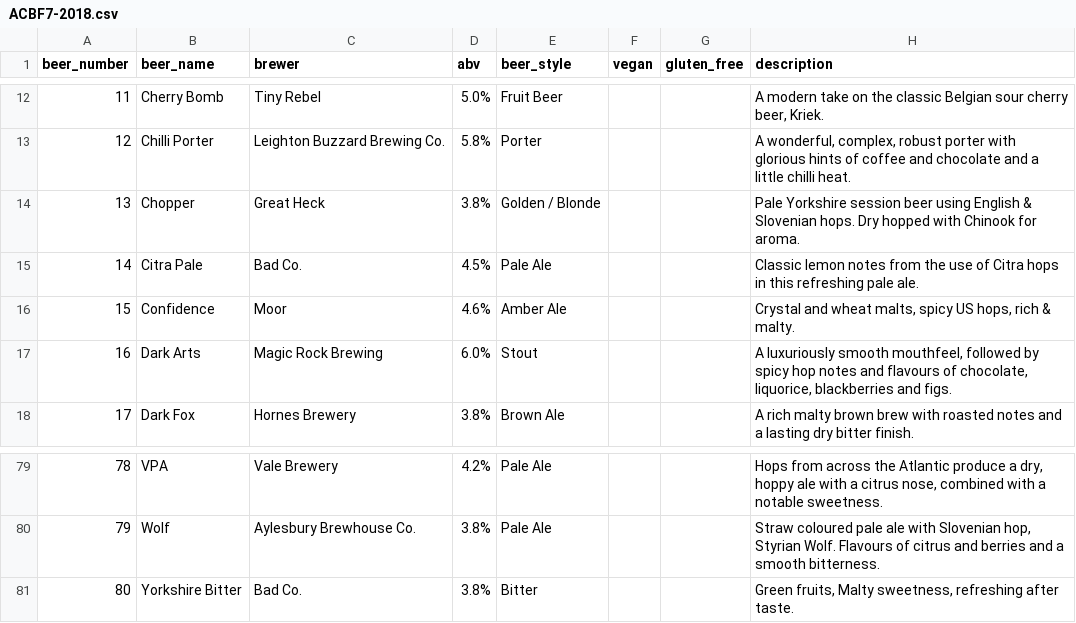
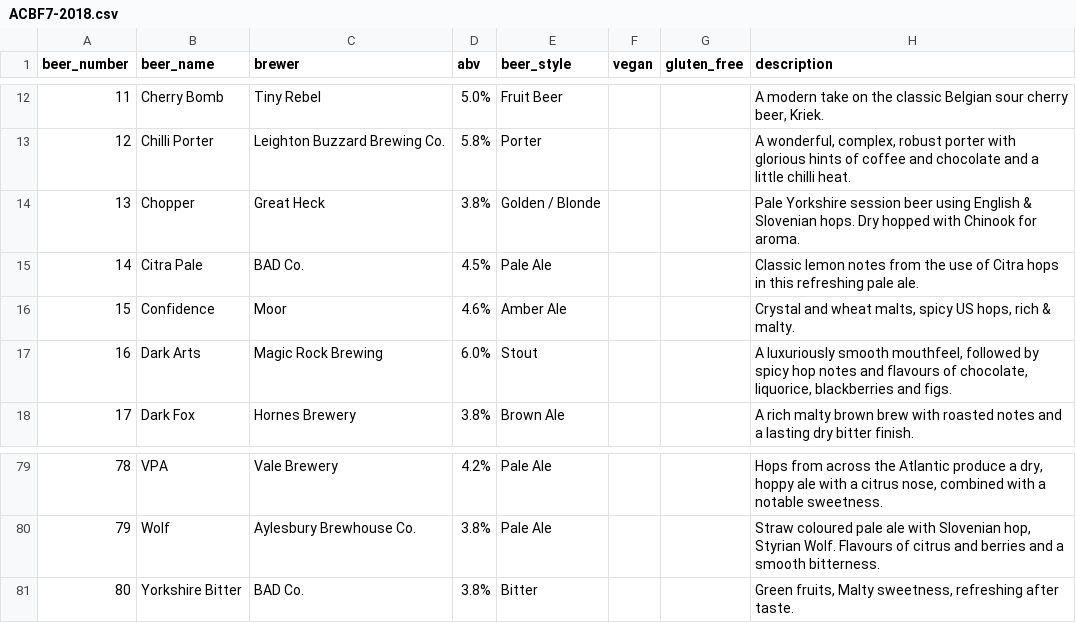
Before and after one commit to guyfawcus/beer-fest.js, a CSV file: public/downloads/ACBF7-2018.csv, drawn as a sheet; only a part is shown, gaps mark what is left out.

```diff
--- a/public/downloads/ACBF7-2018.csv
+++ b/public/downloads/ACBF7-2018.csv
@@ -14,3 +14,3 @@ beer_number,beer_name,brewer,abv,beer_style,vegan,gluten_free,description
 13,Chopper,Great Heck,3.8%,Golden / Blonde,,,Pale Yorkshire session beer using English & Slovenian hops. Dry hopped with Chinook for aroma.
-14,Citra Pale,Bad Co.,4.5%,Pale Ale,,,Classic lemon notes from the use of Citra hops in this refreshing pale ale.
+14,Citra Pale,BAD Co.,4.5%,Pale Ale,,,Classic lemon notes from the use of Citra hops in this refreshing pale ale.
 15,Confidence,Moor,4.6%,Amber Ale,,,"Crystal and wheat malts, spicy US hops, rich & malty."
@@ -80,2 +80,2 @@ beer_number,beer_name,brewer,abv,beer_style,vegan,gluten_free,description
 79,Wolf,Aylesbury Brewhouse Co.,3.8%,Pale Ale,,,"Straw coloured pale ale with Slovenian hop, Styrian Wolf. Flavours of citrus and berries and a smooth bitterness."
-80,Yorkshire Bitter,Bad Co.,3.8%,Bitter,,,"Green fruits, Malty sweetness, refreshing after taste."
+80,Yorkshire Bitter,BAD Co.,3.8%,Bitter,,,"Green fruits, Malty sweetness, refreshing after taste."
```
Also changed, not shown: public/downloads/ACBF8-2019.csv.
